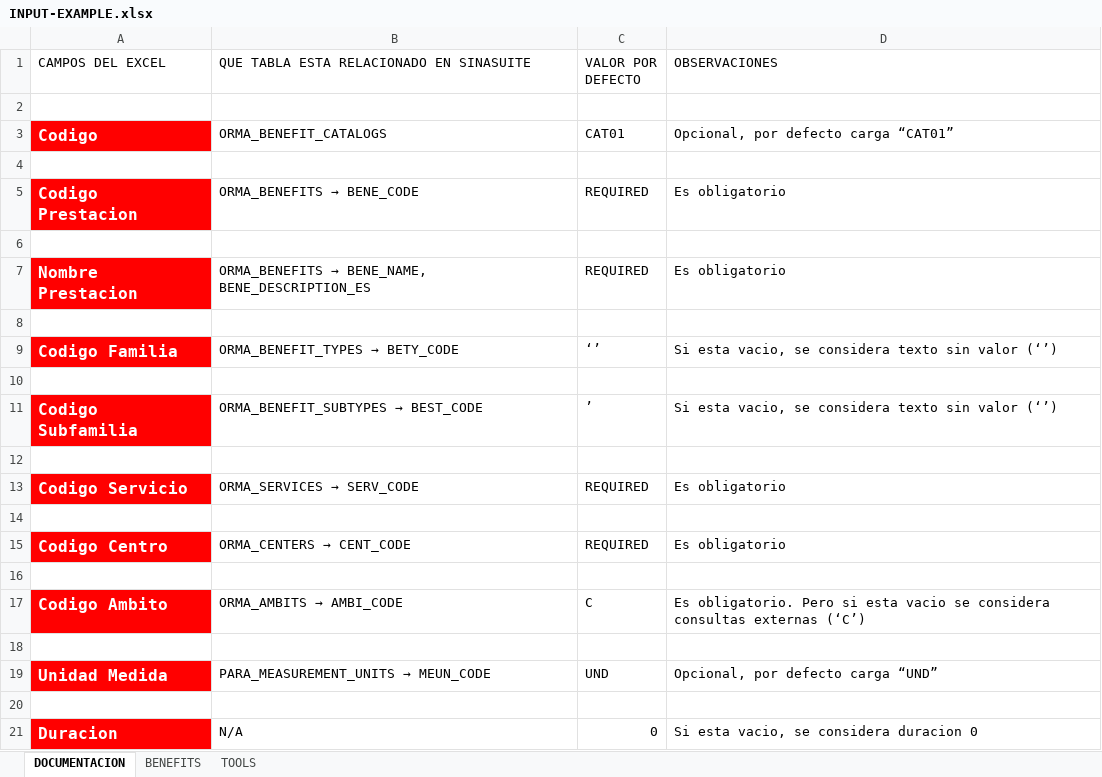
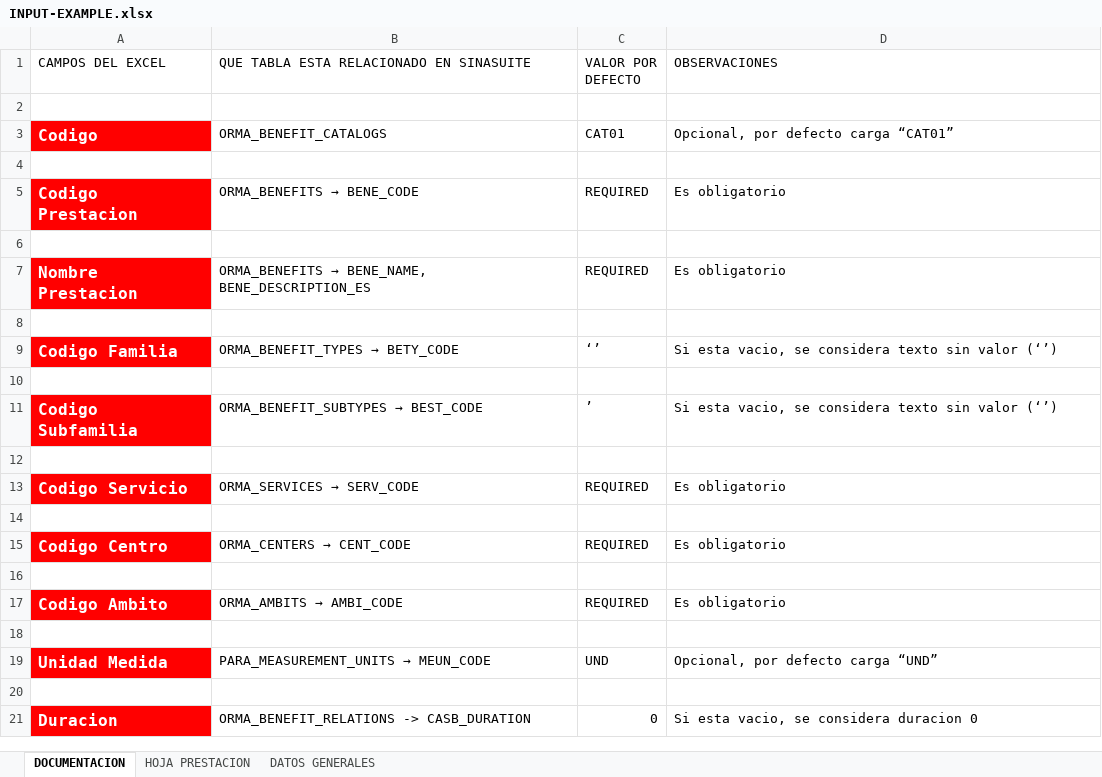
Before and after one commit to kaidewu/siny, an Excel workbook: backend/resources/examples/INPUT-EXAMPLE.xlsx, sheet DOCUMENTACION, drawn as a sheet; values as stored, in another font and other column widths than the file's, no borders; the diff names each change by its address in the sheet, - before the commit and + after, or states it on an @@ line.

Commit message:
Create new Endpoint to data loading subtypes and Adding Benefit and Subtypes PA - Create a check to validate temp folder exists - Create endpoint to data loading subtypes and PA Benefit Types - Create benefit PA

```diff
--- a/backend/resources/examples/INPUT-EXAMPLE.xlsx (sheet DOCUMENTACION)
+++ b/backend/resources/examples/INPUT-EXAMPLE.xlsx (sheet DOCUMENTACION)
-sheet tab: BENEFITS
+sheet tab: HOJA PRESTACION
-sheet tab: TOOLS
+sheet tab: DATOS GENERALES
-C17 (VALOR POR DEFECTO): C
+C17 (VALOR POR DEFECTO): REQUIRED
-D17 (OBSERVACIONES): Es obligatorio. Pero si esta vacio se considera consultas externas (‘C’)
+D17 (OBSERVACIONES): Es obligatorio
-B21: N/A
+B21: ORMA_BENEFIT_RELATIONS -> CASB_DURATION
```
Also changed, not shown: sheet HOJA PRESTACION, charts or pictures, 15 other files.
